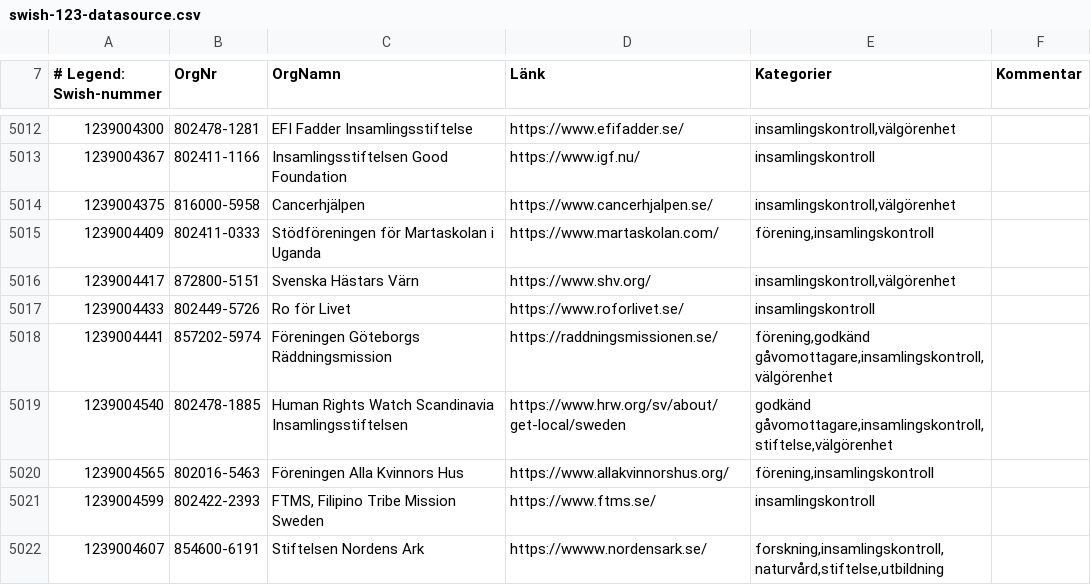
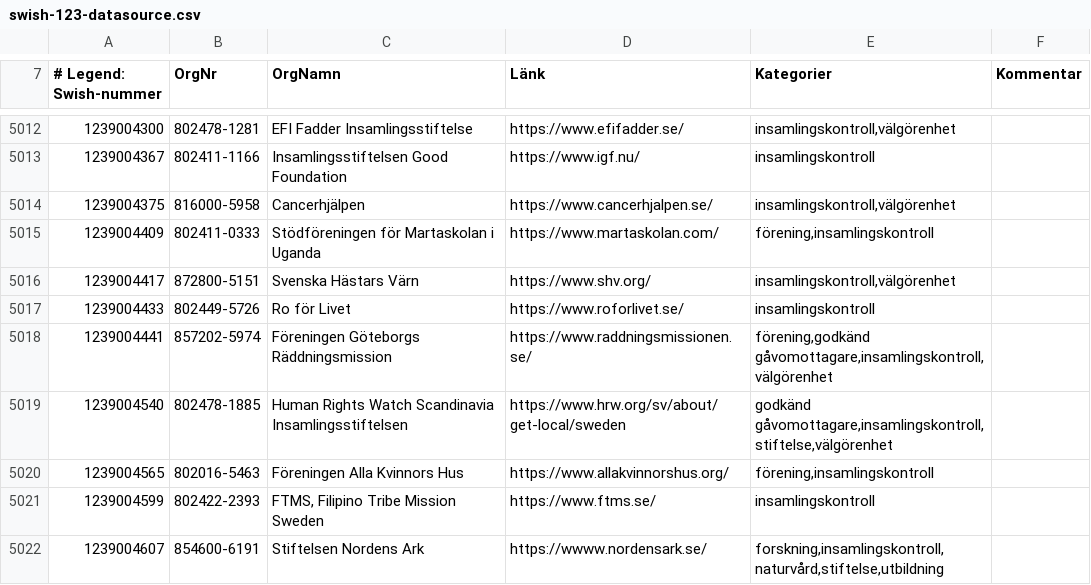
Before and after one commit to cisene/swish-123, a CSV file: text/swish-123-datasource.csv, drawn as a sheet; only a part is shown, gaps mark what is left out; the diff covers the shown part only.

```diff
--- a/text/swish-123-datasource.csv
+++ b/text/swish-123-datasource.csv
@@ -5017,3 +5017,3 @@
 "1239004433","802449-5726","Ro för Livet","https://www.roforlivet.se/","insamlingskontroll",""
-"1239004441","857202-5974","Föreningen Göteborgs Räddningsmission","https://raddningsmissionen.se/","förening,godkänd gåvomottagare,insamlingskontroll,välgörenhet",""
+"1239004441","857202-5974","Föreningen Göteborgs Räddningsmission","https://www.raddningsmissionen.se/","förening,godkänd gåvomottagare,insamlingskontroll,välgörenhet",""
 "1239004540","802478-1885","Human Rights Watch Scandinavia Insamlingsstiftelsen","https://www.hrw.org/sv/about/get-local/sweden","godkänd gåvomottagare,insamlingskontroll,stiftelse,välgörenhet",""
```
Also changed, not shown: 50 edited cells elsewhere in this file, text/swish-123-datasource.tsv, 4 other files.
